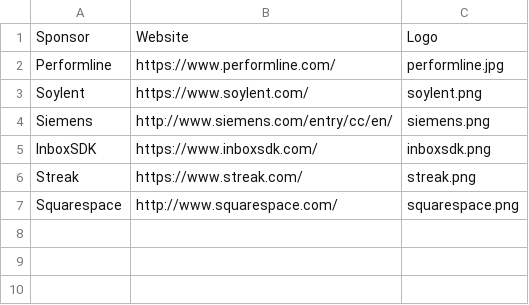
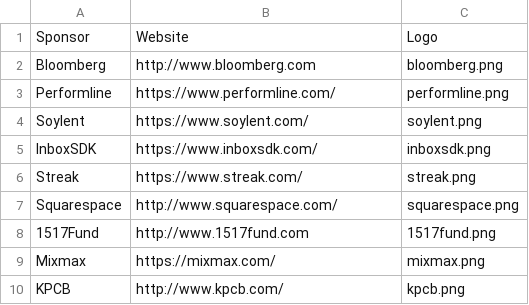
Before and after one commit to hackprinceton/prereg-s2016, a CSV file: _data/tiers/seed.csv, drawn as a sheet.

```diff
--- a/_data/tiers/seed.csv
+++ b/_data/tiers/seed.csv
@@ -1,5 +1,5 @@
 Sponsor,Website,Logo
-Performline,https://www.performline.com/,performline.jpg
+Bloomberg,http://www.bloomberg.com,bloomberg.png
+Performline,https://www.performline.com/,performline.png
 Soylent,https://www.soylent.com/,soylent.png
-Siemens,http://www.siemens.com/entry/cc/en/,siemens.png
 InboxSDK,https://www.inboxsdk.com/,inboxsdk.png
@@ -7 +7,4 @@ Streak,https://www.streak.com/,streak.png
 Squarespace,http://www.squarespace.com/,squarespace.png
+1517Fund,http://www.1517fund.com,1517fund.png
+Mixmax,https://mixmax.com/,mixmax.png
+KPCB,http://www.kpcb.com/,kpcb.png
```
Also changed, not shown: _data/tiers/series-a.csv, 35 other files.
